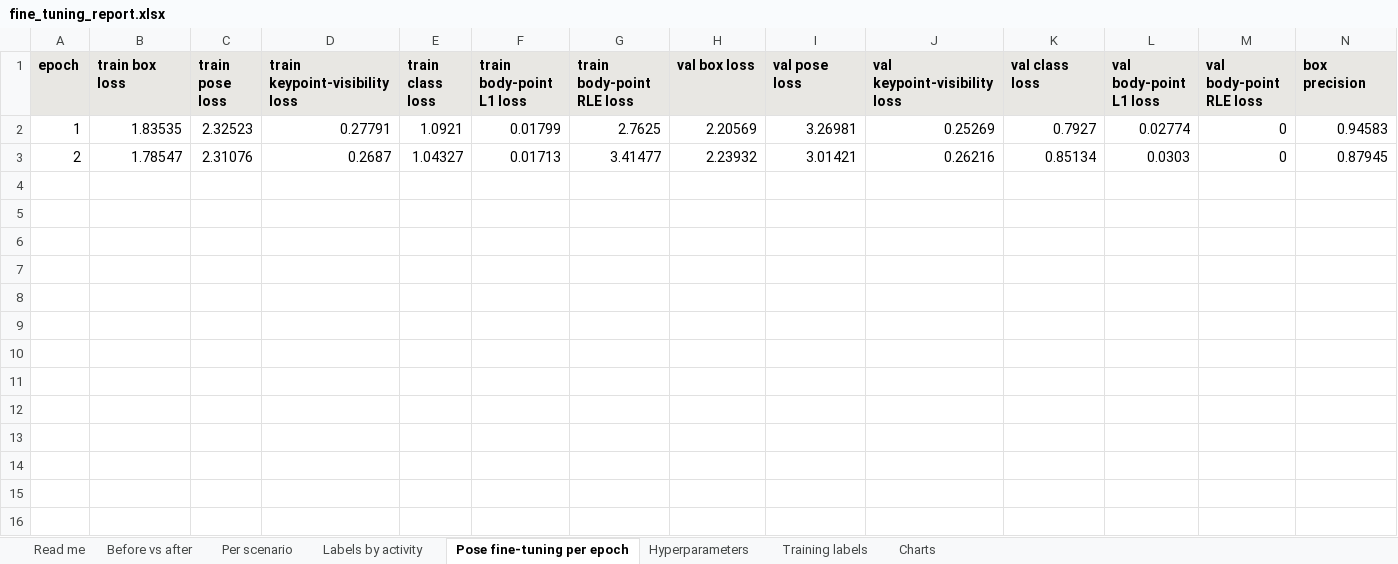
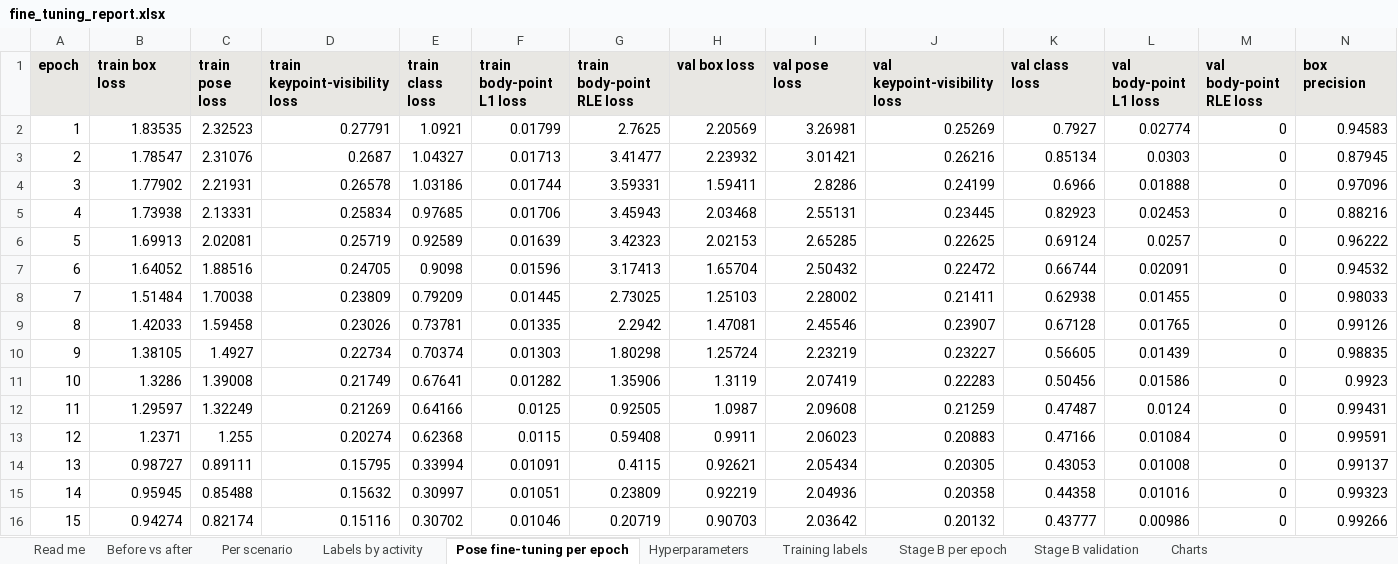
Before and after one commit to fnmoral/capstone-xcelerate-aiml-computer-vision, an Excel workbook: ml-service/model_finetuning/reports/fine_tuning_report.xlsx, sheet Pose fine-tuning per epoch, drawn as a sheet; only a part is shown; values as stored, in another font and other column widths than the file's, no borders; rows hold the shown columns only; the diff names each change by its address in the sheet, - before the commit and + after, or states it on an @@ line.

```diff
--- a/ml-service/model_finetuning/reports/fine_tuning_report.xlsx (sheet Pose fine-tuning per epoch)
+++ b/ml-service/model_finetuning/reports/fine_tuning_report.xlsx (sheet Pose fine-tuning per epoch)
+sheet tab: Stage B per epoch
+sheet tab: Stage B validation
+row 4: 3 | 1.77902 | 2.21931 | 0.26578 | 1.03186 | 0.01744 | 3.59331 | 1.59411 | 2.8286 | 0.24199 | 0.6966 | 0.01888 | 0 | 0.97096
+row 5: 4 | 1.73938 | 2.13331 | 0.25834 | 0.97685 | 0.01706 | 3.45943 | 2.03468 | 2.55131 | 0.23445 | 0.82923 | 0.02453 | 0 | 0.88216
+row 6: 5 | 1.69913 | 2.02081 | 0.25719 | 0.92589 | 0.01639 | 3.42323 | 2.02153 | 2.65285 | 0.22625 | 0.69124 | 0.0257 | 0 | 0.96222
+row 7: 6 | 1.64052 | 1.88516 | 0.24705 | 0.9098 | 0.01596 | 3.17413 | 1.65704 | 2.50432 | 0.22472 | 0.66744 | 0.02091 | 0 | 0.94532
+row 8: 7 | 1.51484 | 1.70038 | 0.23809 | 0.79209 | 0.01445 | 2.73025 | 1.25103 | 2.28002 | 0.21411 | 0.62938 | 0.01455 | 0 | 0.98033
+row 9: 8 | 1.42033 | 1.59458 | 0.23026 | 0.73781 | 0.01335 | 2.2942 | 1.47081 | 2.45546 | 0.23907 | 0.67128 | 0.01765 | 0 | 0.99126
+row 10: 9 | 1.38105 | 1.4927 | 0.22734 | 0.70374 | 0.01303 | 1.80298 | 1.25724 | 2.23219 | 0.23227 | 0.56605 | 0.01439 | 0 | 0.98835
+row 11: 10 | 1.3286 | 1.39008 | 0.21749 | 0.67641 | 0.01282 | 1.35906 | 1.3119 | 2.07419 | 0.22283 | 0.50456 | 0.01586 | 0 | 0.9923
+row 12: 11 | 1.29597 | 1.32249 | 0.21269 | 0.64166 | 0.0125 | 0.92505 | 1.0987 | 2.09608 | 0.21259 | 0.47487 | 0.0124 | 0 | 0.99431
+row 13: 12 | 1.2371 | 1.255 | 0.20274 | 0.62368 | 0.0115 | 0.59408 | 0.9911 | 2.06023 | 0.20883 | 0.47166 | 0.01084 | 0 | 0.99591
+row 14: 13 | 0.98727 | 0.89111 | 0.15795 | 0.33994 | 0.01091 | 0.4115 | 0.92621 | 2.05434 | 0.20305 | 0.43053 | 0.01008 | 0 | 0.99137
+row 15: 14 | 0.95945 | 0.85488 | 0.15632 | 0.30997 | 0.01051 | 0.23809 | 0.92219 | 2.04936 | 0.20358 | 0.44358 | 0.01016 | 0 | 0.99323
+row 16: 15 | 0.94274 | 0.82174 | 0.15116 | 0.30702 | 0.01046 | 0.20719 | 0.90703 | 2.03642 | 0.20132 | 0.43777 | 0.00986 | 0 | 0.99266
```
Also changed, not shown: sheet Per scenario, sheet Labels by activity, sheet Hyperparameters, sheet Before vs after, sheet Read me, charts or pictures, 26 other files.
